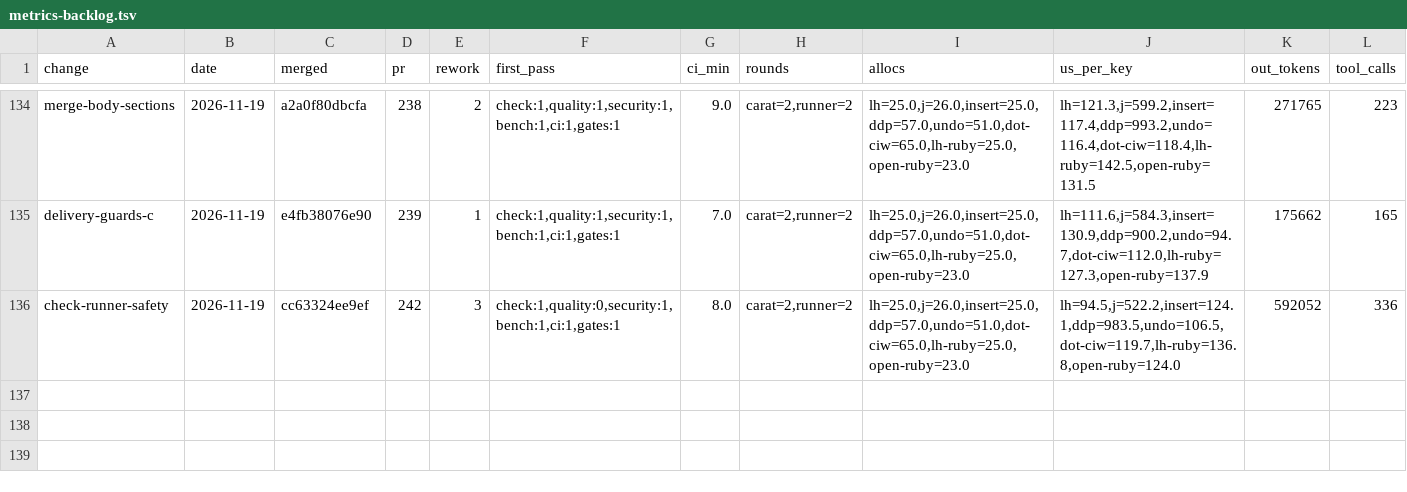
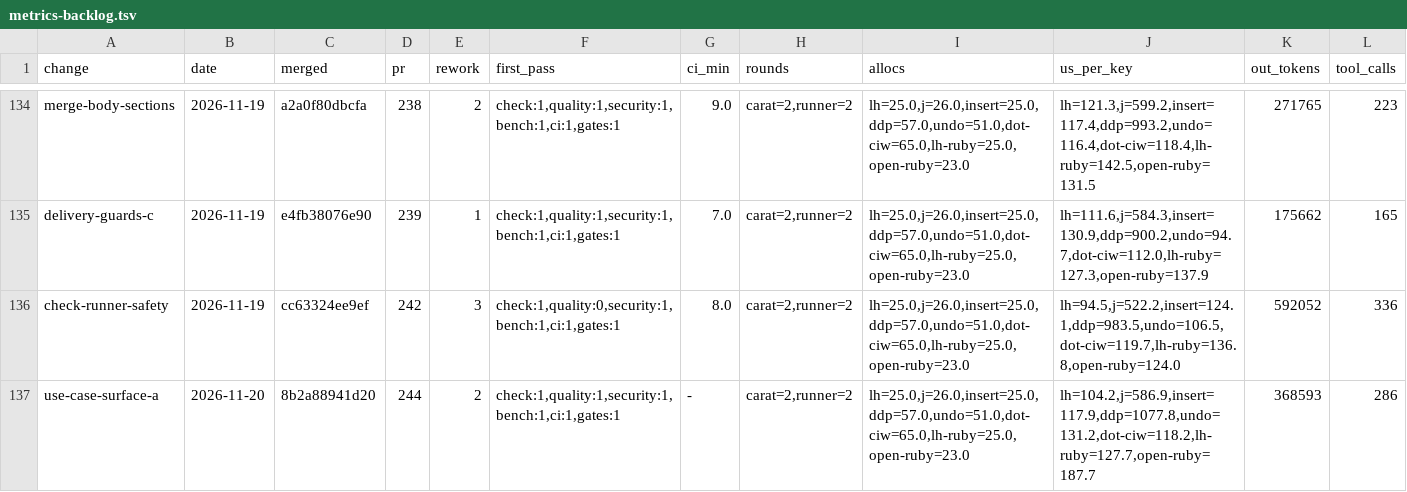
Before and after one commit to oraul/carat, a TSV file: docs/metrics-backlog.tsv, drawn as a sheet; only a part is shown, gaps mark what is left out; rows hold the shown columns only; the diff names each change by its address in the sheet, - before the commit and + after, or states it on an @@ line.

```diff
--- a/docs/metrics-backlog.tsv
+++ b/docs/metrics-backlog.tsv
+row 137: use-case-surface-a | 2026-11-20 | 8b2a88941d20 | 244 | 2 | check:1,quality:1,security:1,bench:1,ci:1,gates:1 | - | carat=2,runner=2 | lh=25.0,j=26.0,insert=25.0,ddp=57.0,undo=51.0,dot-ciw=65.0,lh-ruby=25.0,open-ruby=23.0 | lh=104.2,j=586.9,insert=117.9,ddp=1077.8,undo=131.2,dot-ciw=118.2,lh-ruby=127.7,open-ruby=187.7 | 368593 | 286
```
Also changed, not shown: docs/metrics-feature.tsv, docs/sprints.tsv, 24 other files.
